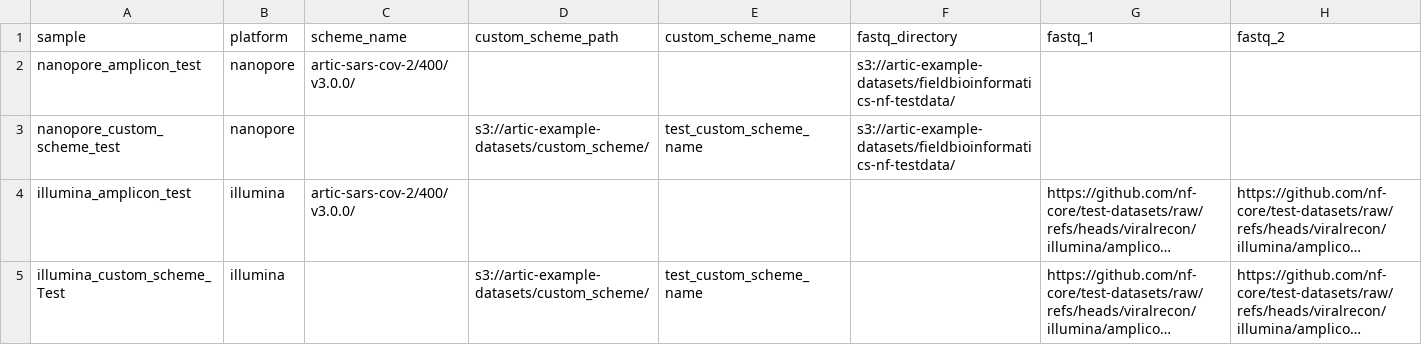
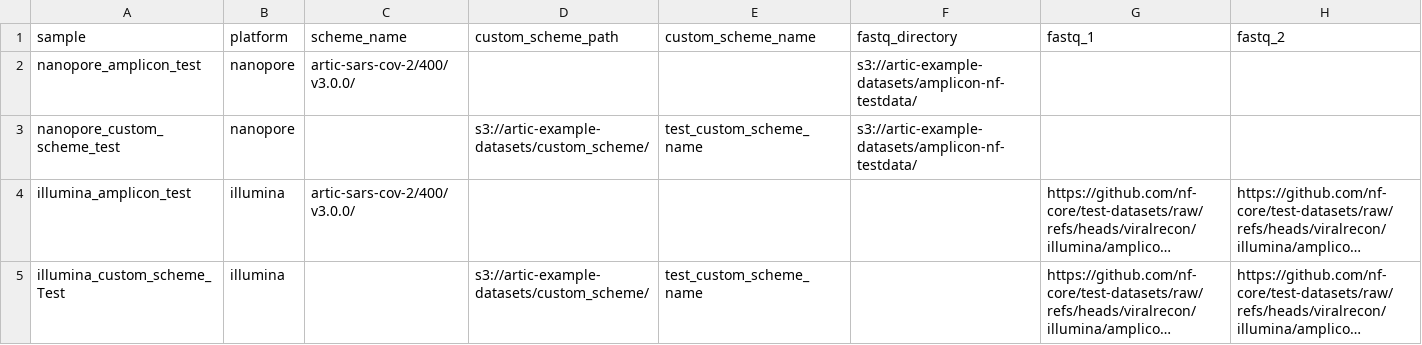
Before and after one commit to artic-network/amplicon-nf, a CSV file: assets/samplesheet.test.csv, drawn as a sheet; long unchanged cells end in …; the diff names each change by its address in the sheet, - before the commit and + after, or states it on an @@ line.

Commit message:
rename pipeline to amplicon-nf

```diff
--- a/assets/samplesheet.test.csv
+++ b/assets/samplesheet.test.csv
-F2:F3 (fastq_directory): s3://artic-example-datasets/fieldbioinformatics-nf-testdata/
+F2:F3 (fastq_directory): s3://artic-example-datasets/amplicon-nf-testdata/
```
Also changed, not shown: 39 other files.
